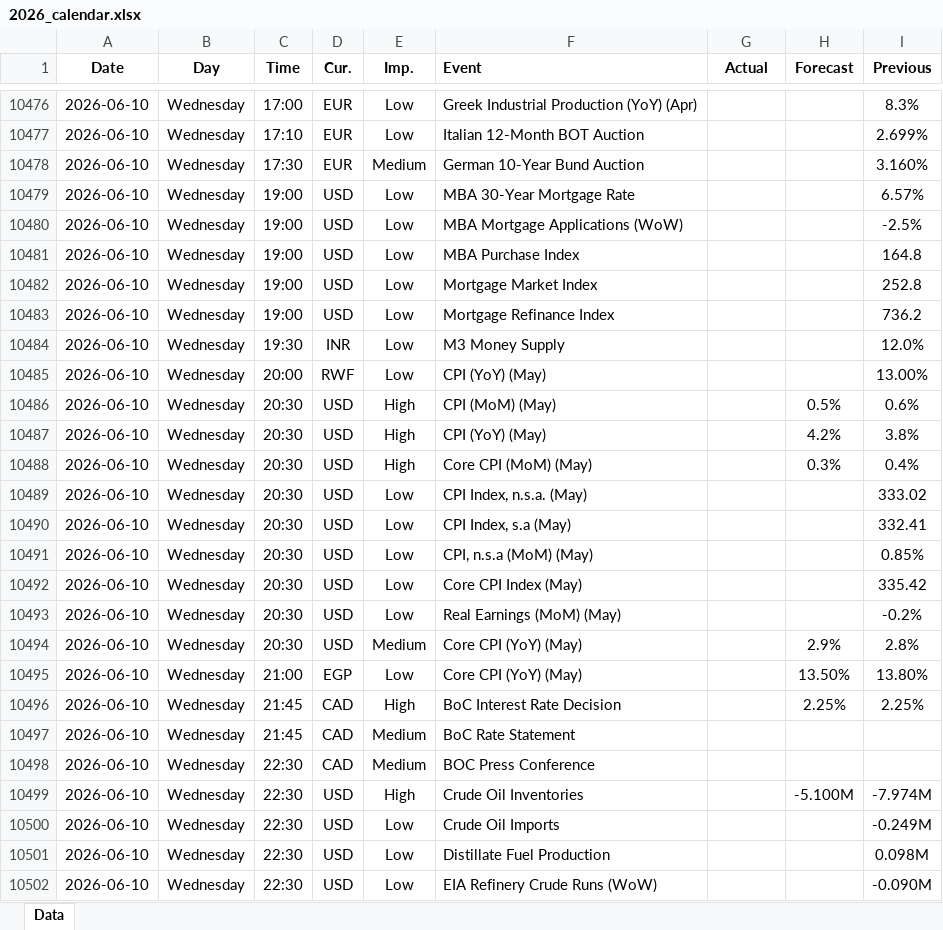
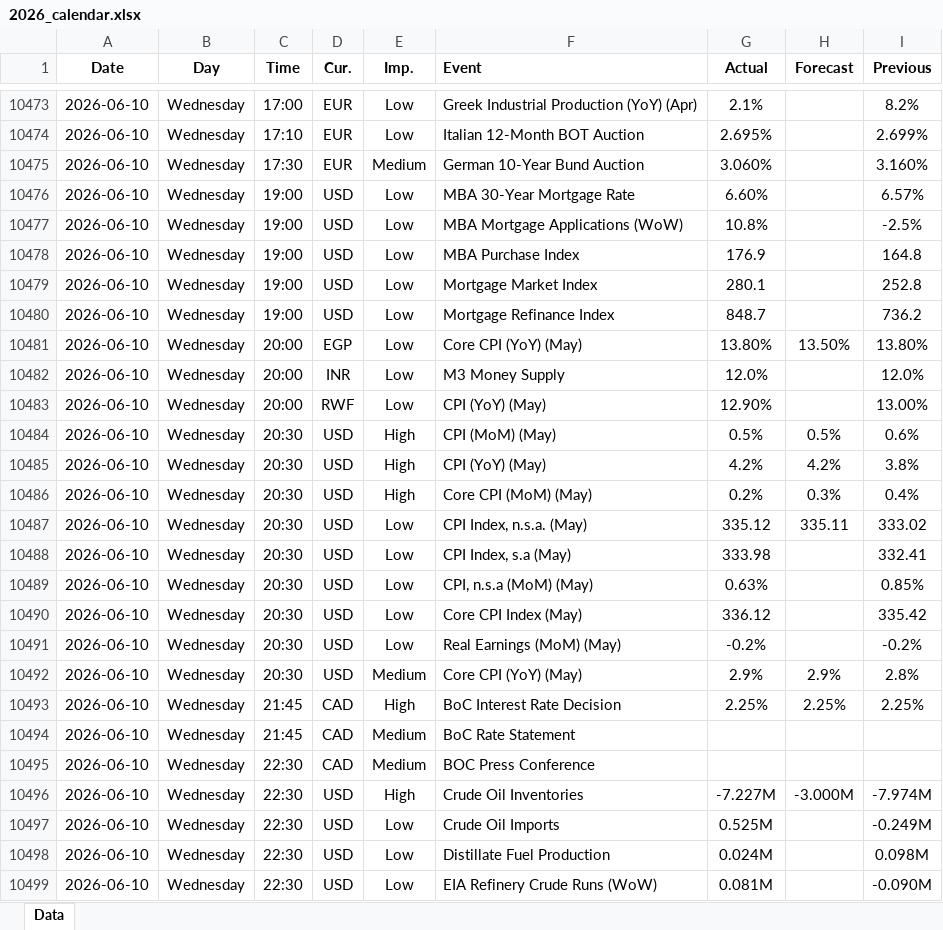
Before and after one commit to yiyousiow000814/XAUUSD-Calendar-Agent, an Excel workbook: data/Economic_Calendar/2026/2026_calendar.xlsx, sheet Data, drawn as a sheet; only a part is shown, gaps mark what is left out; values as stored, in another font and other column widths than the file's, no borders; removed rows and columns are numbered as before the commit, all else as after; the diff covers the shown part only; the diff names each change by its address in the sheet, - before the commit and + after, or states it on an @@ line.

```diff
--- a/data/Economic_Calendar/2026/2026_calendar.xlsx (sheet Data)
+++ b/data/Economic_Calendar/2026/2026_calendar.xlsx (sheet Data)
-G10473 (Actual): (empty)
+G10473 (Actual): 2.1%
-I10473 (Previous): 8.3%
+I10473 (Previous): 8.2%
-G10474 (Actual): (empty)
+G10474 (Actual): 2.695%
-G10475 (Actual): (empty)
+G10475 (Actual): 3.060%
-G10476 (Actual): (empty)
+G10476 (Actual): 6.60%
-G10477 (Actual): (empty)
+G10477 (Actual): 10.8%
-G10478 (Actual): (empty)
+G10478 (Actual): 176.9
-G10479 (Actual): (empty)
+G10479 (Actual): 280.1
-G10480 (Actual): (empty)
+G10480 (Actual): 848.7
+row 10481: 2026-06-10 | Wednesday | 20:00 | EGP | Low | Core CPI (YoY) (May) | 13.80% | 13.50% | 13.80%
-C10482 (Time): 19:30
+C10482 (Time): 20:00
-G10482 (Actual): (empty)
+G10482 (Actual): 12.0%
-G10483 (Actual): (empty)
+G10483 (Actual): 12.90%
-G10484 (Actual): (empty)
+G10484 (Actual): 0.5%
-G10485 (Actual): (empty)
+G10485 (Actual): 4.2%
-G10486 (Actual): (empty)
+G10486 (Actual): 0.2%
-G10487 (Actual): (empty)
+G10487 (Actual): 335.12
-H10487 (Forecast): (empty)
+H10487 (Forecast): 335.11
-G10488 (Actual): (empty)
+G10488 (Actual): 333.98
-G10489 (Actual): (empty)
+G10489 (Actual): 0.63%
-G10490 (Actual): (empty)
+G10490 (Actual): 336.12
-G10491 (Actual): (empty)
+G10491 (Actual): -0.2%
-G10492 (Actual): (empty)
+G10492 (Actual): 2.9%
-row 10495: 2026-06-10 | Wednesday | 21:00 | EGP | Low | Core CPI (YoY) (May) |  | 13.50% | 13.80%
-G10493 (Actual): (empty)
+G10493 (Actual): 2.25%
-G10496 (Actual): (empty)
+G10496 (Actual): -7.227M
-H10496 (Forecast): -5.100M
+H10496 (Forecast): -3.000M
-G10497 (Actual): (empty)
+G10497 (Actual): 0.525M
-G10498 (Actual): (empty)
+G10498 (Actual): 0.024M
-G10499 (Actual): (empty)
+G10499 (Actual): 0.081M
```
Also changed, not shown: 75 added rows, 11 removed rows, 114 edited cells and cell formats elsewhere in this sheet, 2 other files.
